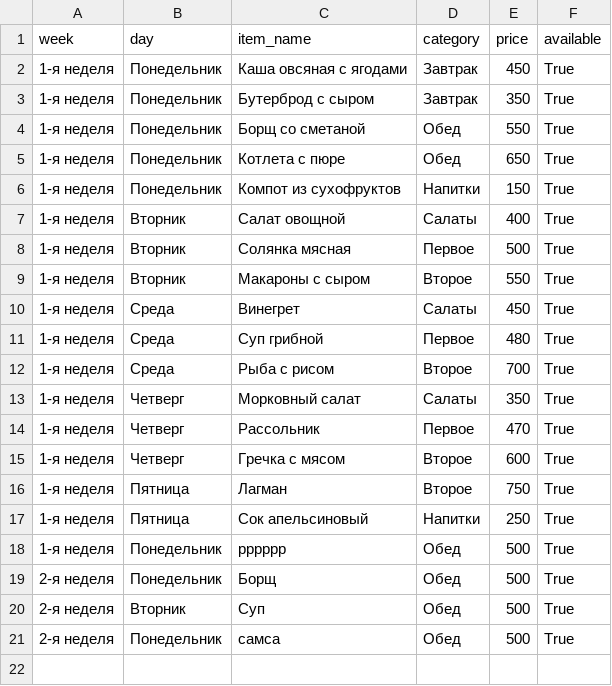
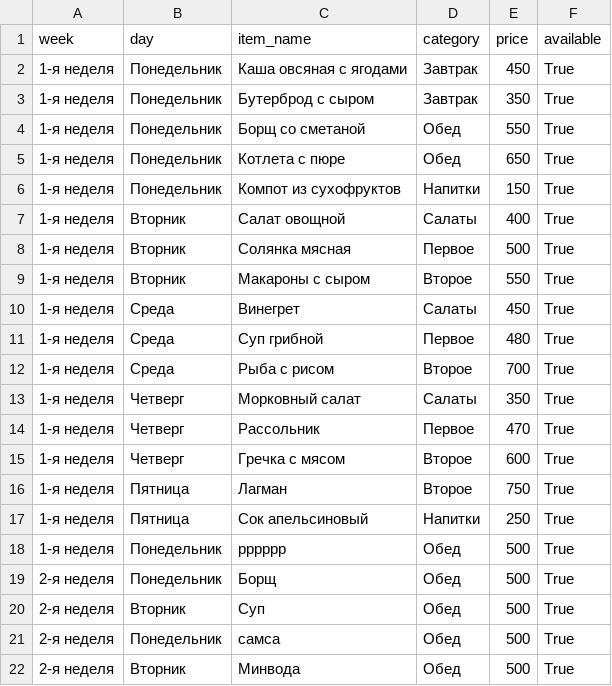
Before and after one commit to aidarpavl/Stolovaia-Zhd, a CSV file: menu.csv, drawn as a sheet.

Commit message:
Мәзір

```diff
--- a/menu.csv
+++ b/menu.csv
@@ -21 +21,2 @@ week,day,item_name,category,price,available
 2-я неделя,Понедельник,самса,Обед,500,True
+2-я неделя,Вторник,Минвода,Обед,500,True
```
